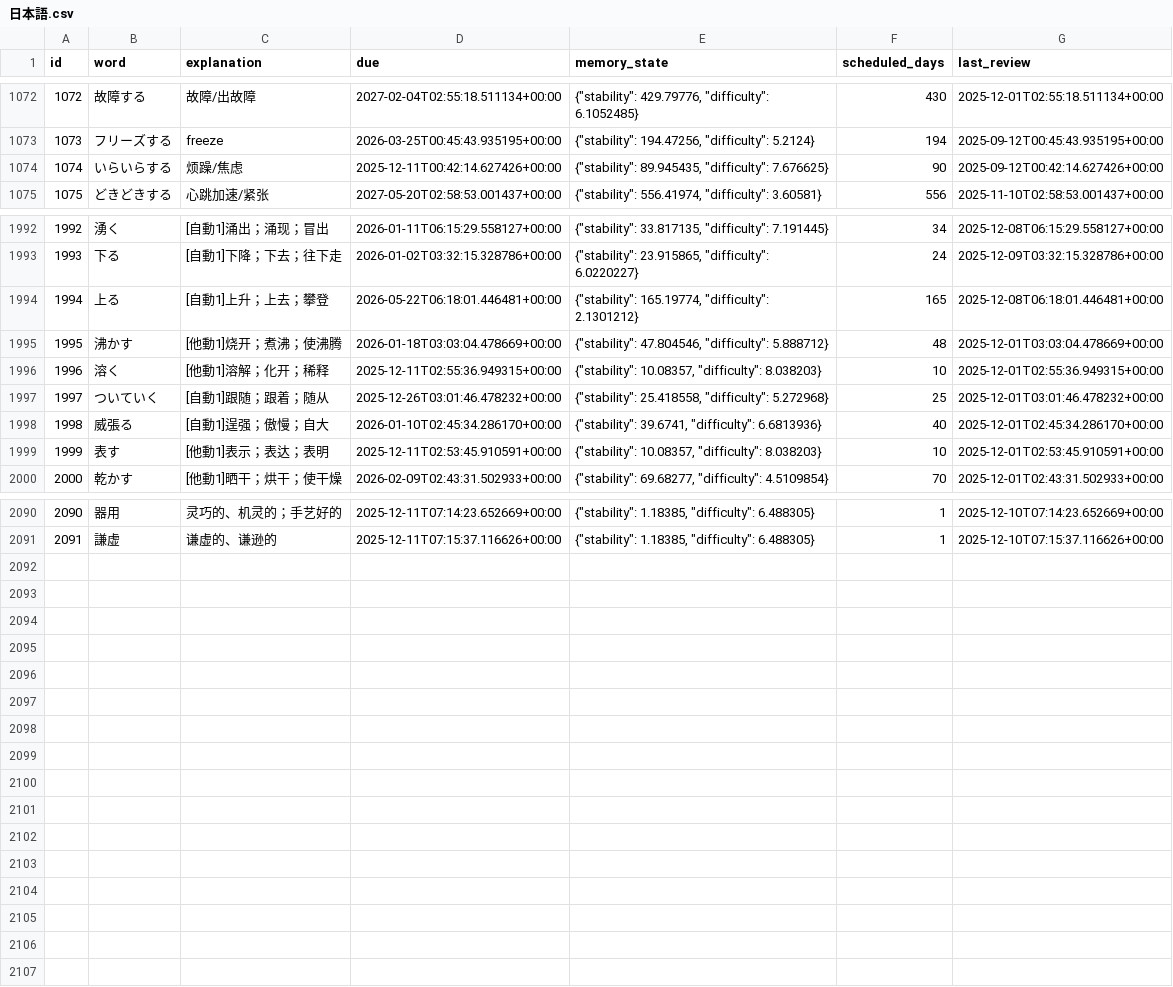
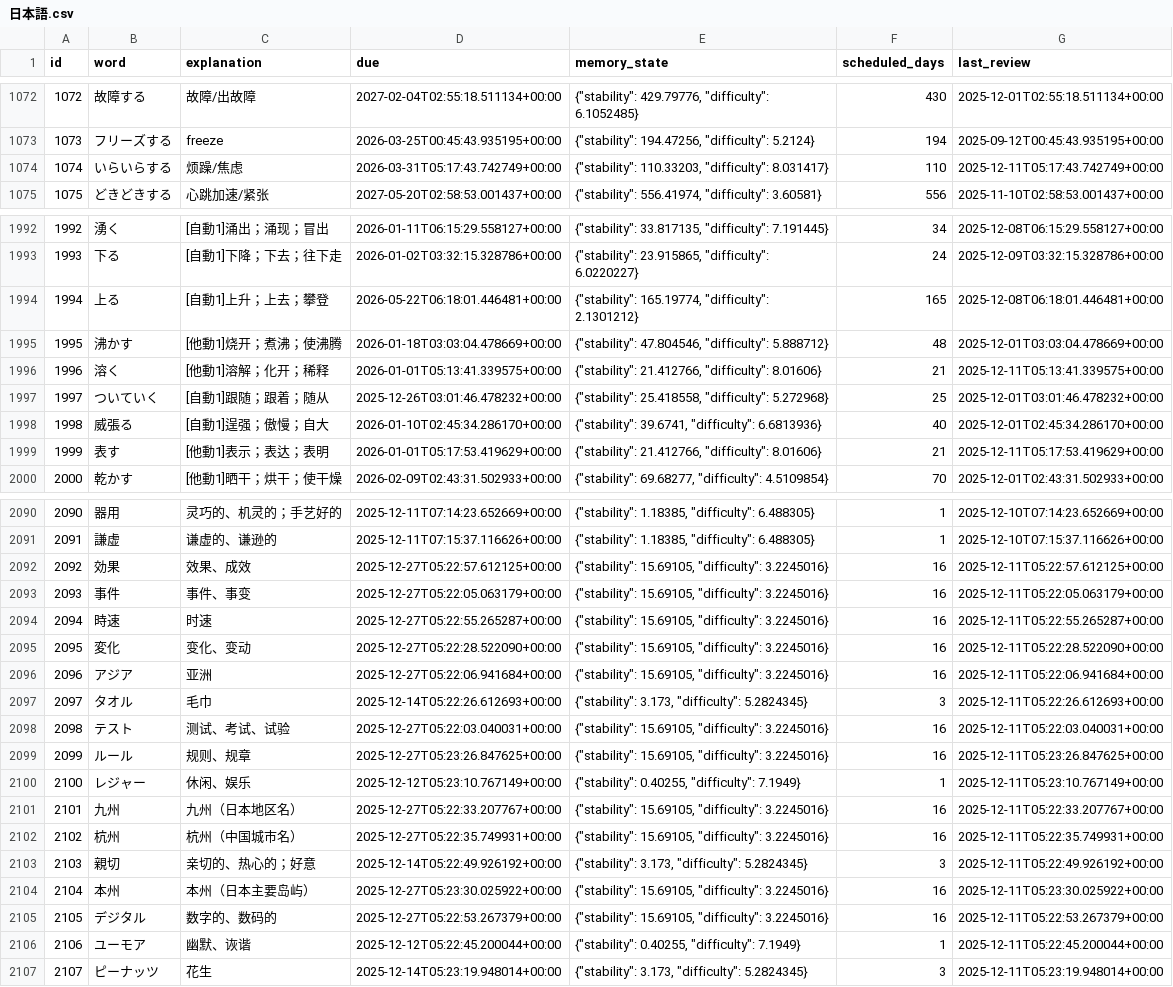
Before and after one commit to LiuZHolmes/TypeMyWord, a CSV file: words/日本語.csv, drawn as a sheet; only a part is shown, gaps mark what is left out; the diff covers the shown part only.

Commit message:
update my word

```diff
--- a/words/日本語.csv
+++ b/words/日本語.csv
@@ -1073,3 +1073,3 @@ id,word,explanation,due,memory_state,scheduled_days,last_review
 1073,フリーズする,freeze,2026-03-25T00:45:43.935195+00:00,"{""stability"": 194.47256, ""difficulty"": 5.2124}",194,2025-09-12T00:45:43.935195+00:00
-1074,いらいらする,烦躁/焦虑,2025-12-11T00:42:14.627426+00:00,"{""stability"": 89.945435, ""difficulty"": 7.676625}",90,2025-09-12T00:42:14.627426+00:00
+1074,いらいらする,烦躁/焦虑,2026-03-31T05:17:43.742749+00:00,"{""stability"": 110.33203, ""difficulty"": 8.031417}",110,2025-12-11T05:17:43.742749+00:00
 1075,どきどきする,心跳加速/紧张,2027-05-20T02:58:53.001437+00:00,"{""stability"": 556.41974, ""difficulty"": 3.60581}",556,2025-11-10T02:58:53.001437+00:00
@@ -1995,6 +1995,6 @@ id,word,explanation,due,memory_state,scheduled_days,last_review
 1995,沸かす,[他動1]烧开；煮沸；使沸腾,2026-01-18T03:03:04.478669+00:00,"{""stability"": 47.804546, ""difficulty"": 5.888712}",48,2025-12-01T03:03:04.478669+00:00
-1996,溶く,[他動1]溶解；化开；稀释,2025-12-11T02:55:36.949315+00:00,"{""stability"": 10.08357, ""difficulty"": 8.038203}",10,2025-12-01T02:55:36.949315+00:00
+1996,溶く,[他動1]溶解；化开；稀释,2026-01-01T05:13:41.339575+00:00,"{""stability"": 21.412766, ""difficulty"": 8.01606}",21,2025-12-11T05:13:41.339575+00:00
 1997,ついていく,[自動1]跟随；跟着；随从,2025-12-26T03:01:46.478232+00:00,"{""stability"": 25.418558, ""difficulty"": 5.272968}",25,2025-12-01T03:01:46.478232+00:00
 1998,威張る,[自動1]逞强；傲慢；自大,2026-01-10T02:45:34.286170+00:00,"{""stability"": 39.6741, ""difficulty"": 6.6813936}",40,2025-12-01T02:45:34.286170+00:00
-1999,表す,[他動1]表示；表达；表明,2025-12-11T02:53:45.910591+00:00,"{""stability"": 10.08357, ""difficulty"": 8.038203}",10,2025-12-01T02:53:45.910591+00:00
+1999,表す,[他動1]表示；表达；表明,2026-01-01T05:17:53.419629+00:00,"{""stability"": 21.412766, ""difficulty"": 8.01606}",21,2025-12-11T05:17:53.419629+00:00
 2000,乾かす,[他動1]晒干；烘干；使干燥,2026-02-09T02:43:31.502933+00:00,"{""stability"": 69.68277, ""difficulty"": 4.5109854}",70,2025-12-01T02:43:31.502933+00:00
@@ -2091 +2091,17 @@ id,word,explanation,due,memory_state,scheduled_days,last_review
 2091,謙虚,谦虚的、谦逊的,2025-12-11T07:15:37.116626+00:00,"{""stability"": 1.18385, ""difficulty"": 6.488305}",1,2025-12-10T07:15:37.116626+00:00
+2092,効果,效果、成效,2025-12-27T05:22:57.612125+00:00,"{""stability"": 15.69105, ""difficulty"": 3.2245016}",16,2025-12-11T05:22:57.612125+00:00
+2093,事件,事件、事变,2025-12-27T05:22:05.063179+00:00,"{""stability"": 15.69105, ""difficulty"": 3.2245016}",16,2025-12-11T05:22:05.063179+00:00
+2094,時速,时速,2025-12-27T05:22:55.265287+00:00,"{""stability"": 15.69105, ""difficulty"": 3.2245016}",16,2025-12-11T05:22:55.265287+00:00
+2095,変化,变化、变动,2025-12-27T05:22:28.522090+00:00,"{""stability"": 15.69105, ""difficulty"": 3.2245016}",16,2025-12-11T05:22:28.522090+00:00
+2096,アジア,亚洲,2025-12-27T05:22:06.941684+00:00,"{""stability"": 15.69105, ""difficulty"": 3.2245016}",16,2025-12-11T05:22:06.941684+00:00
+2097,タオル,毛巾,2025-12-14T05:22:26.612693+00:00,"{""stability"": 3.173, ""difficulty"": 5.2824345}",3,2025-12-11T05:22:26.612693+00:00
+2098,テスト,测试、考试、试验,2025-12-27T05:22:03.040031+00:00,"{""stability"": 15.69105, ""difficulty"": 3.2245016}",16,2025-12-11T05:22:03.040031+00:00
+2099,ルール,规则、规章,2025-12-27T05:23:26.847625+00:00,"{""stability"": 15.69105, ""difficulty"": 3.2245016}",16,2025-12-11T05:23:26.847625+00:00
+2100,レジャー,休闲、娱乐,2025-12-12T05:23:10.767149+00:00,"{""stability"": 0.40255, ""difficulty"": 7.1949}",1,2025-12-11T05:23:10.767149+00:00
+2101,九州,九州（日本地区名）,2025-12-27T05:22:33.207767+00:00,"{""stability"": 15.69105, ""difficulty"": 3.2245016}",16,2025-12-11T05:22:33.207767+00:00
+2102,杭州,杭州（中国城市名）,2025-12-27T05:22:35.749931+00:00,"{""stability"": 15.69105, ""difficulty"": 3.2245016}",16,2025-12-11T05:22:35.749931+00:00
+2103,親切,亲切的、热心的；好意,2025-12-14T05:22:49.926192+00:00,"{""stability"": 3.173, ""difficulty"": 5.2824345}",3,2025-12-11T05:22:49.926192+00:00
+2104,本州,本州（日本主要岛屿）,2025-12-27T05:23:30.025922+00:00,"{""stability"": 15.69105, ""difficulty"": 3.2245016}",16,2025-12-11T05:23:30.025922+00:00
+2105,デジタル,数字的、数码的,2025-12-27T05:22:53.267379+00:00,"{""stability"": 15.69105, ""difficulty"": 3.2245016}",16,2025-12-11T05:22:53.267379+00:00
+2106,ユーモア,幽默、诙谐,2025-12-12T05:22:45.200044+00:00,"{""stability"": 0.40255, ""difficulty"": 7.1949}",1,2025-12-11T05:22:45.200044+00:00
+2107,ピーナッツ,花生,2025-12-14T05:23:19.948014+00:00,"{""stability"": 3.173, ""difficulty"": 5.2824345}",3,2025-12-11T05:23:19.948014+00:00
```
Also changed, not shown: 40 edited cells elsewhere in this file.
